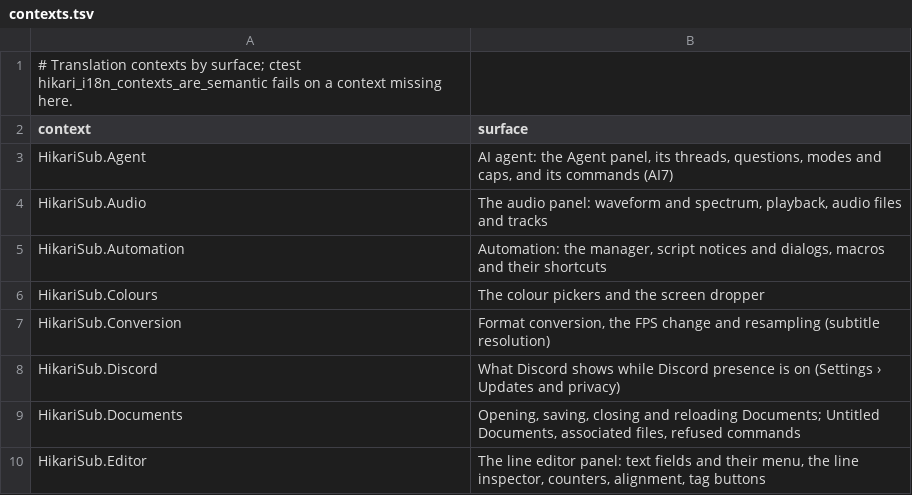
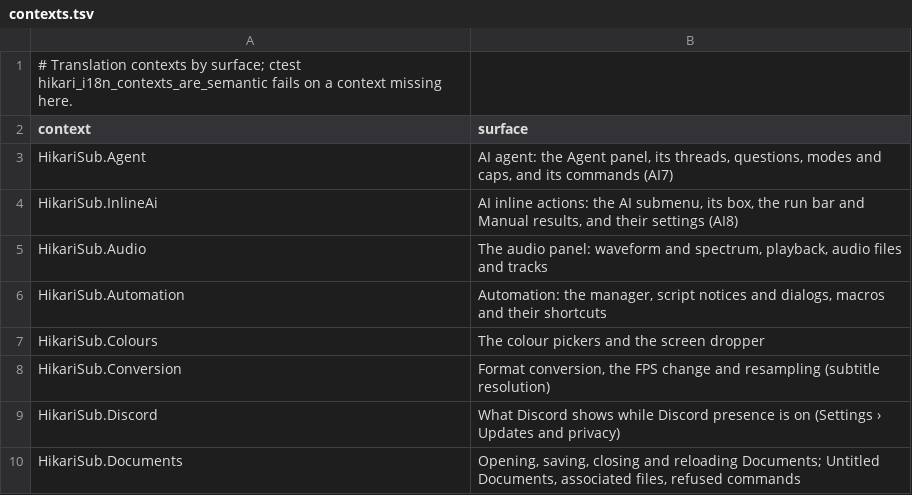
Before and after one commit to altqx/hikari, a TSV file: i18n/contexts.tsv, drawn as a sheet; only a part is shown; the shorter side is filled out with more unchanged rows; the diff names each change by its address in the sheet, - before the commit and + after, or states it on an @@ line.

Commit message:
Run AI actions on the chosen Lines from the Grid and the Line editor

```diff
--- a/i18n/contexts.tsv
+++ b/i18n/contexts.tsv
+row 4: HikariSub.InlineAi | AI inline actions: the AI submenu, its box, the run bar and Manual results, and their settings (AI8)
```
Also changed, not shown: 49 other files.
